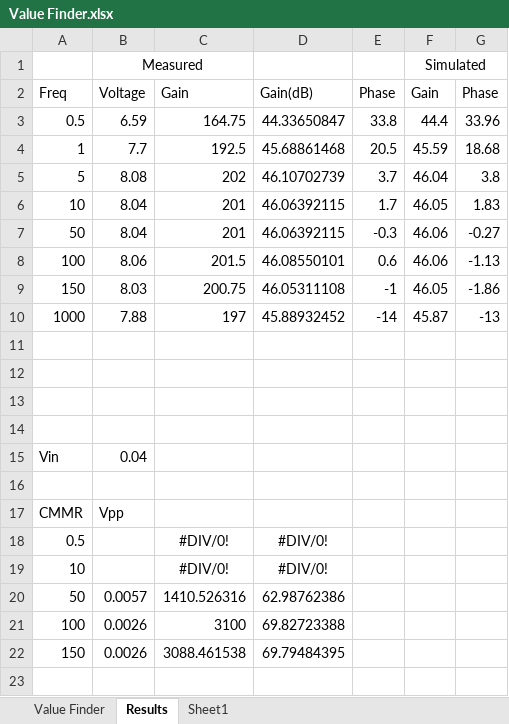
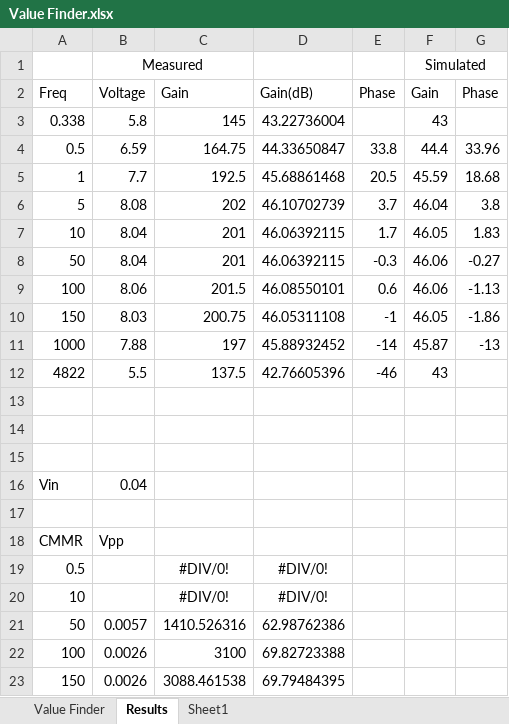
Before and after one commit to cononinator/Circuit_Design, an Excel workbook: Value Finder.xlsx, sheet Results, drawn as a sheet; values as stored, in another font and other column widths than the file's, no borders; charts and pictures not drawn; addresses are those after the commit; the diff names each change by its address in the sheet, - before the commit and + after, or states it on an @@ line.

Commit message:
EXCEL

```diff
--- a/Value Finder.xlsx (sheet Results)
+++ b/Value Finder.xlsx (sheet Results)
+row 3: 0.338 | 5.8 | 145 | 43.22736004 |  | 43
-row 12: (empty)
+row 12: 4822 | 5.5 | 137.5 | 42.76605396 | -46 | 43
```
Also changed, not shown: formulas that keep their value, charts or pictures, 4 other files.
